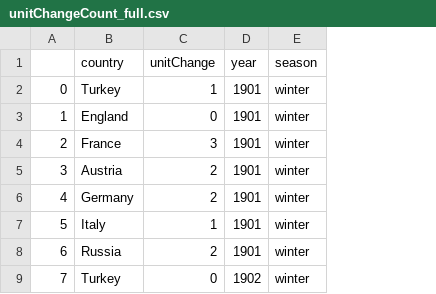
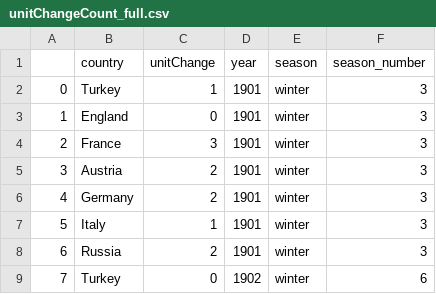
Before and after one commit to kingbd2/diplomacy-analysis, a CSV file: diplomacy_gif_maker/csv/unitChangeCount_full.csv, drawn as a sheet; only a part is shown; the diff names each change by its address in the sheet, - before the commit and + after, or states it on an @@ line.

```diff
--- a/diplomacy_gif_maker/csv/unitChangeCount_full.csv
+++ b/diplomacy_gif_maker/csv/unitChangeCount_full.csv
+column F (season_number), rows 2-9: 3 | 3 | 3 | 3 | 3 | 3 | 3 | 6
```
Also changed, not shown: diplomacy_gif_maker/csv/orders_full.csv, 11 other files.
